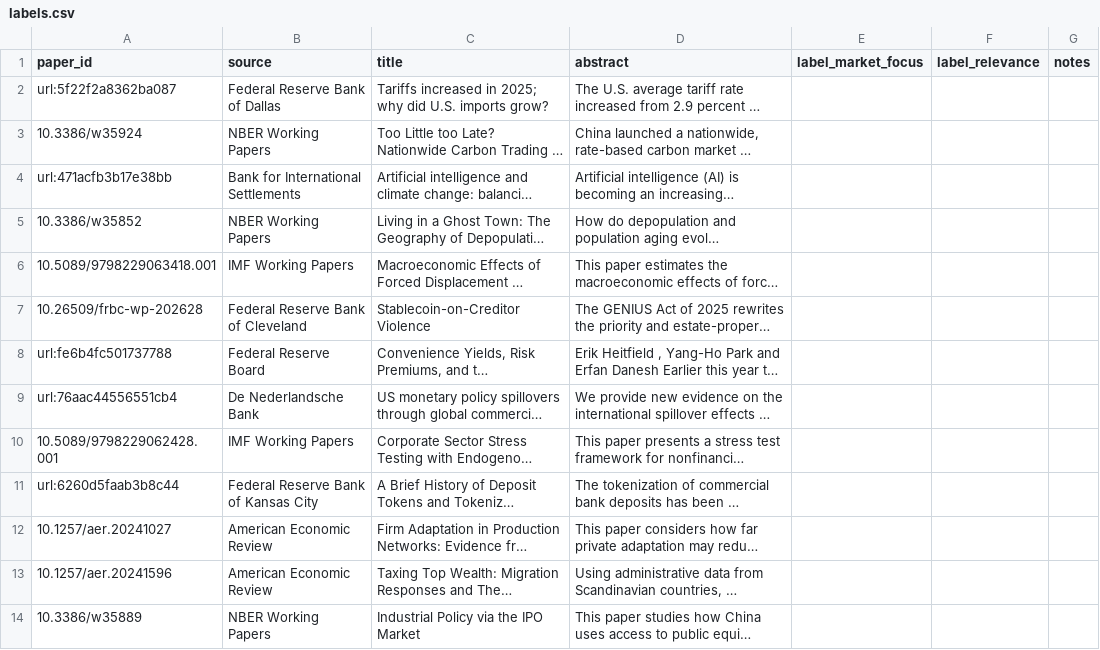
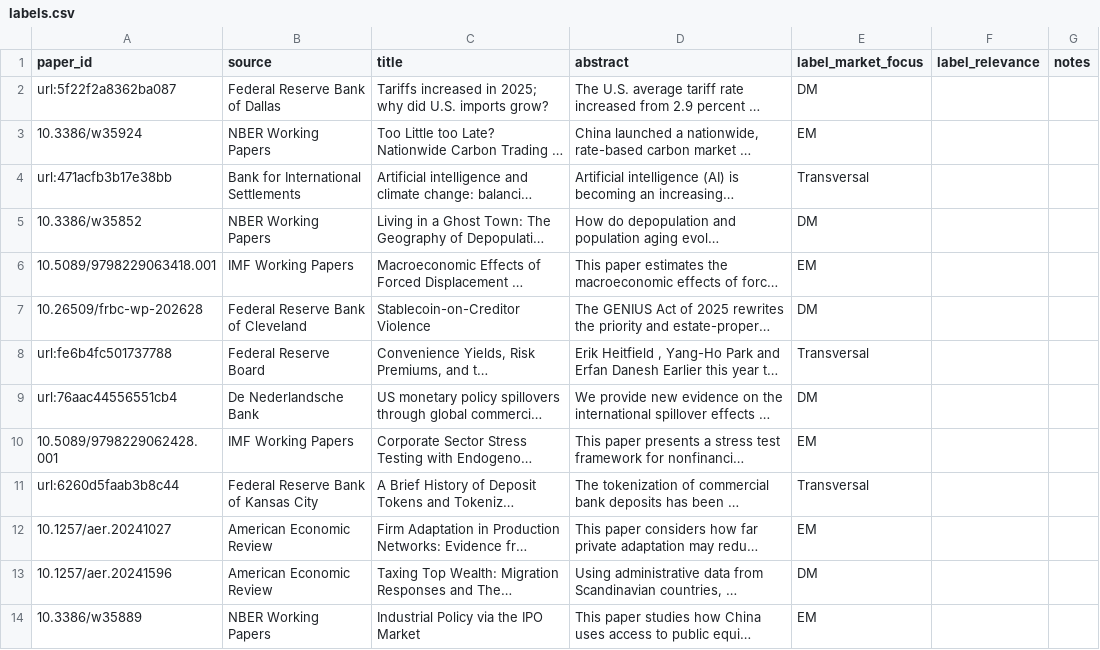
Before and after one commit to Kami2Kc/research-roundup, a CSV file: eval/labels.csv, drawn as a sheet; only a part is shown; long unchanged cells end in …; the diff covers the shown part only; the diff names each change by its address in the sheet, - before the commit and + after, or states it on an @@ line.

```diff
--- a/eval/labels.csv
+++ b/eval/labels.csv
-E2 (label_market_focus): (empty)
+E2 (label_market_focus): DM
-E3 (label_market_focus): (empty)
+E3 (label_market_focus): EM
-E4 (label_market_focus): (empty)
+E4 (label_market_focus): Transversal
-E5 (label_market_focus): (empty)
+E5 (label_market_focus): DM
-E6 (label_market_focus): (empty)
+E6 (label_market_focus): EM
-E7 (label_market_focus): (empty)
+E7 (label_market_focus): DM
-E8 (label_market_focus): (empty)
+E8 (label_market_focus): Transversal
-E9 (label_market_focus): (empty)
+E9 (label_market_focus): DM
-E10 (label_market_focus): (empty)
+E10 (label_market_focus): EM
-E11 (label_market_focus): (empty)
+E11 (label_market_focus): Transversal
-E12 (label_market_focus): (empty)
+E12 (label_market_focus): EM
-E13 (label_market_focus): (empty)
+E13 (label_market_focus): DM
-E14 (label_market_focus): (empty)
+E14 (label_market_focus): EM
```
Also changed, not shown: 12 edited cells elsewhere in this file, 19 other files.
